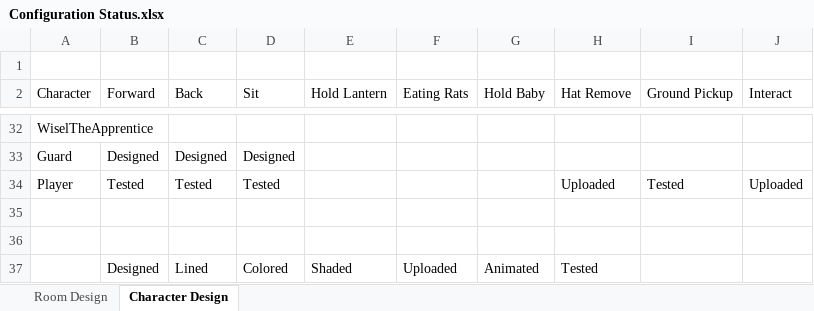
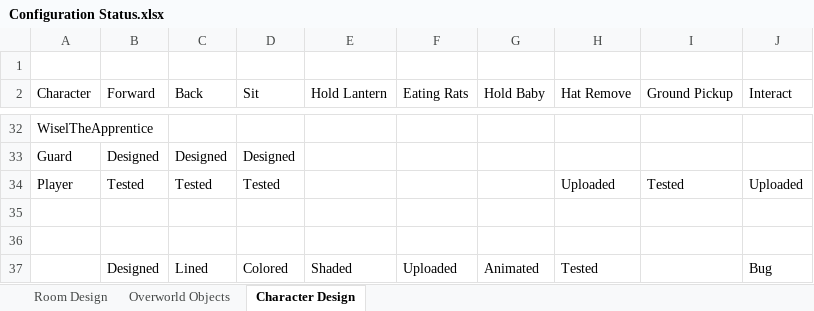
Before and after one commit to Vuwij/Macabre, an Excel workbook: Assets/Spritesheets/Configuration Status.xlsx, sheet Character Design, drawn as a sheet; only a part is shown, gaps mark what is left out; values as stored, in another font and other column widths than the file's, no borders; conditional formats not drawn; the diff names each change by its address in the sheet, - before the commit and + after, or states it on an @@ line.

```diff
--- a/Assets/Spritesheets/Configuration Status.xlsx (sheet Character Design)
+++ b/Assets/Spritesheets/Configuration Status.xlsx (sheet Character Design)
+sheet tab: Overworld Objects
-J37 (Interact): (empty)
+J37 (Interact): Bug
```
Also changed, not shown: 8 other files.
